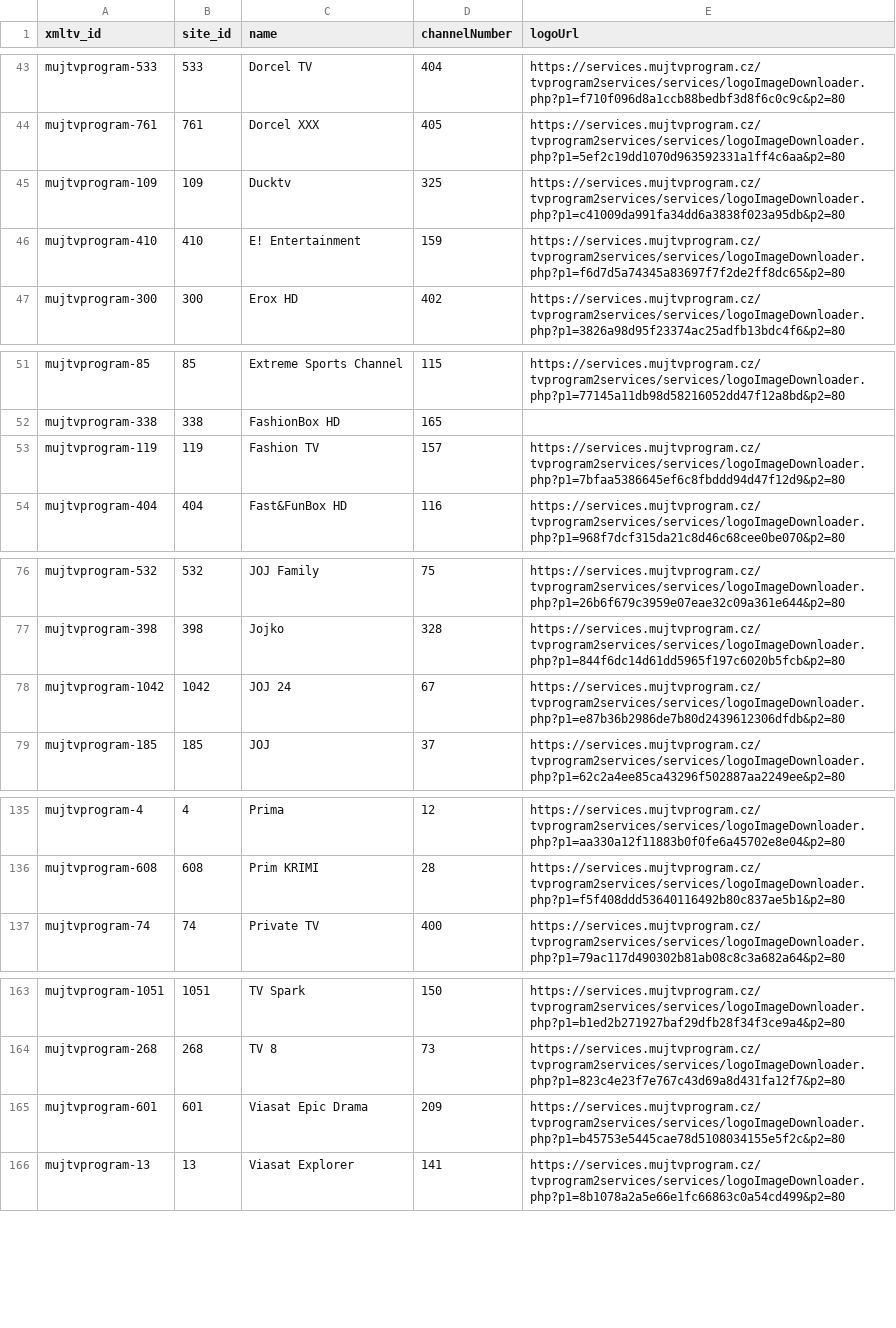
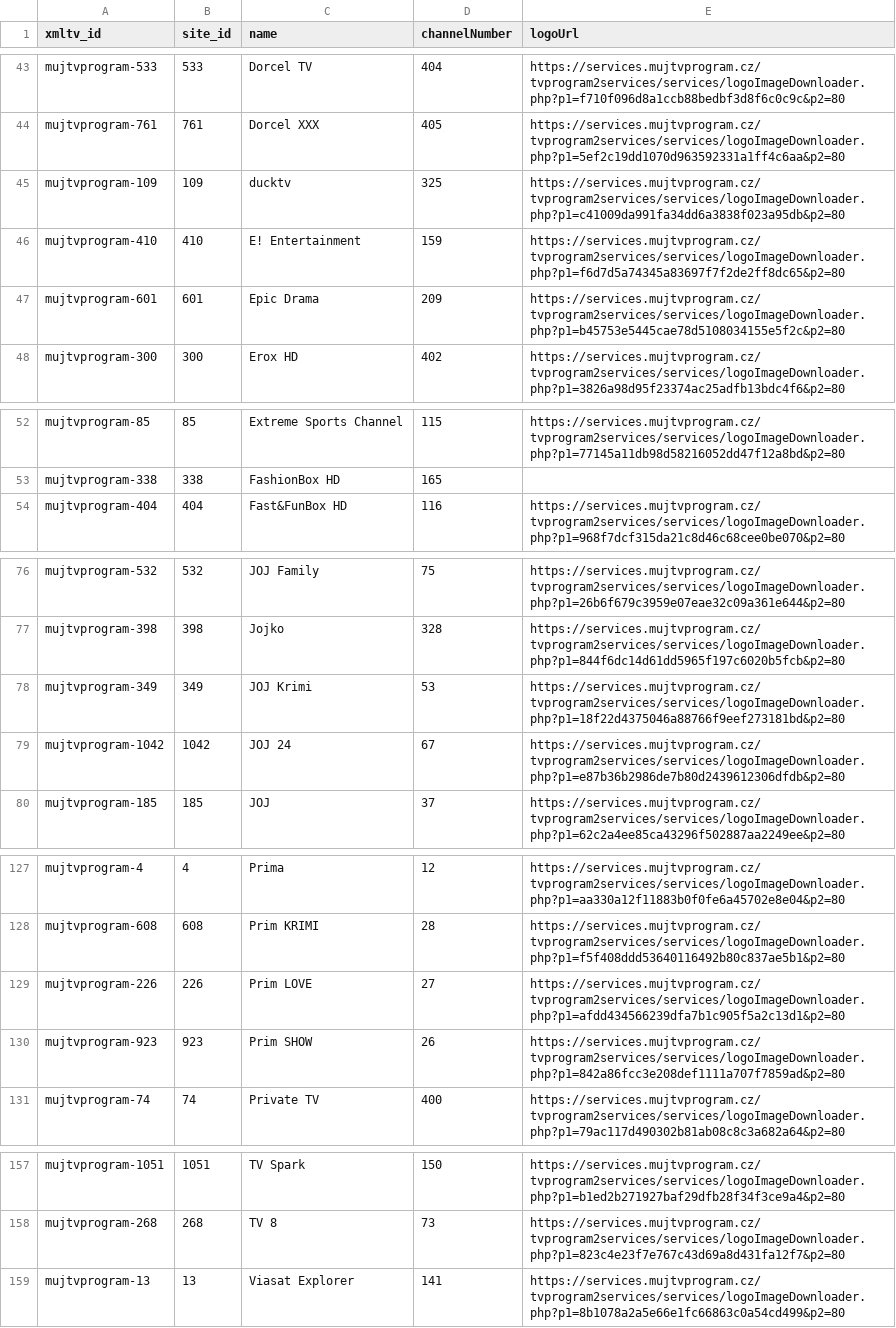
Before and after one commit to milankomaj/data, a CSV file: epg-grabber/csv/mujtvprogram.channels.csv, drawn as a sheet; only a part is shown, gaps mark what is left out; the diff covers the shown part only.

```diff
--- a/epg-grabber/csv/mujtvprogram.channels.csv
+++ b/epg-grabber/csv/mujtvprogram.channels.csv
@@ -44,4 +44,5 @@ mujtvprogram-533,533,Dorcel TV,404,https://services.mujtvprogram.cz/tvprogram2se
 mujtvprogram-761,761,Dorcel XXX,405,https://services.mujtvprogram.cz/tvprogram2services/services/logoImageDownloader.php?p1=5ef2c19dd1070d963592331a1ff4c6aa&p2=80
-mujtvprogram-109,109,Ducktv,325,https://services.mujtvprogram.cz/tvprogram2services/services/logoImageDownloader.php?p1=c41009da991fa34dd6a3838f023a95db&p2=80
+mujtvprogram-109,109,ducktv,325,https://services.mujtvprogram.cz/tvprogram2services/services/logoImageDownloader.php?p1=c41009da991fa34dd6a3838f023a95db&p2=80
 mujtvprogram-410,410,E! Entertainment,159,https://services.mujtvprogram.cz/tvprogram2services/services/logoImageDownloader.php?p1=f6d7d5a74345a83697f7f2de2ff8dc65&p2=80
+mujtvprogram-601,601,Epic Drama,209,https://services.mujtvprogram.cz/tvprogram2services/services/logoImageDownloader.php?p1=b45753e5445cae78d5108034155e5f2c&p2=80
 mujtvprogram-300,300,Erox HD,402,https://services.mujtvprogram.cz/tvprogram2services/services/logoImageDownloader.php?p1=3826a98d95f23374ac25adfb13bdc4f6&p2=80
@@ -52,3 +53,2 @@ mujtvprogram-85,85,Extreme Sports Channel,115,https://services.mujtvprogram.cz/t
 mujtvprogram-338,338,FashionBox HD,165,
-mujtvprogram-119,119,Fashion TV,157,https://services.mujtvprogram.cz/tvprogram2services/services/logoImageDownloader.php?p1=7bfaa5386645ef6c8fbddd94d47f12d9&p2=80
 mujtvprogram-404,404,Fast&FunBox HD,116,https://services.mujtvprogram.cz/tvprogram2services/services/logoImageDownloader.php?p1=968f7dcf315da21c8d46c68cee0be070&p2=80
@@ -77,2 +77,3 @@ mujtvprogram-532,532,JOJ Family,75,https://services.mujtvprogram.cz/tvprogram2se
 mujtvprogram-398,398,Jojko,328,https://services.mujtvprogram.cz/tvprogram2services/services/logoImageDownloader.php?p1=844f6dc14d61dd5965f197c6020b5fcb&p2=80
+mujtvprogram-349,349,JOJ Krimi,53,https://services.mujtvprogram.cz/tvprogram2services/services/logoImageDownloader.php?p1=18f22d4375046a88766f9eef273181bd&p2=80
 mujtvprogram-1042,1042,JOJ 24,67,https://services.mujtvprogram.cz/tvprogram2services/services/logoImageDownloader.php?p1=e87b36b2986de7b80d2439612306dfdb&p2=80
@@ -136,2 +128,4 @@ mujtvprogram-4,4,Prima,12,https://services.mujtvprogram.cz/tvprogram2services/se
 mujtvprogram-608,608,Prim KRIMI,28,https://services.mujtvprogram.cz/tvprogram2services/services/logoImageDownloader.php?p1=f5f408ddd53640116492b80c837ae5b1&p2=80
+mujtvprogram-226,226,Prim LOVE,27,https://services.mujtvprogram.cz/tvprogram2services/services/logoImageDownloader.php?p1=afdd434566239dfa7b1c905f5a2c13d1&p2=80
+mujtvprogram-923,923,Prim SHOW,26,https://services.mujtvprogram.cz/tvprogram2services/services/logoImageDownloader.php?p1=842a86fcc3e208def1111a707f7859ad&p2=80
 mujtvprogram-74,74,Private TV,400,https://services.mujtvprogram.cz/tvprogram2services/services/logoImageDownloader.php?p1=79ac117d490302b81ab08c8c3a682a64&p2=80
@@ -164,3 +158,2 @@ mujtvprogram-1051,1051,TV Spark,150,https://services.mujtvprogram.cz/tvprogram2s
 mujtvprogram-268,268,TV 8,73,https://services.mujtvprogram.cz/tvprogram2services/services/logoImageDownloader.php?p1=823c4e23f7e767c43d69a8d431fa12f7&p2=80
-mujtvprogram-601,601,Viasat Epic Drama,209,https://services.mujtvprogram.cz/tvprogram2services/services/logoImageDownloader.php?p1=b45753e5445cae78d5108034155e5f2c&p2=80
 mujtvprogram-13,13,Viasat Explorer,141,https://services.mujtvprogram.cz/tvprogram2services/services/logoImageDownloader.php?p1=8b1078a2a5e66e1fc66863c0a54cd499&p2=80
```
Also changed, not shown: 2 added rows and 12 removed rows elsewhere in this file, epg-grabber/csv/antiktv_sk.chanell.csv, epg-grabber/csv/filmbox_chanell.csv, 18 other files.
